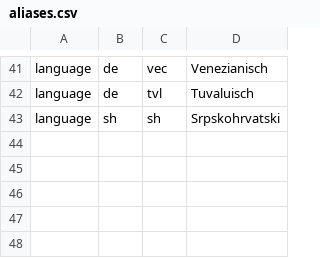
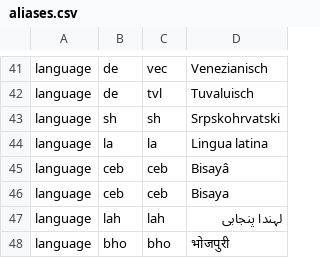
Before and after one commit to rspeer/langcodes, a CSV file: langcodes/data/aliases.csv, drawn as a sheet; only a part is shown, gaps mark what is left out.

Commit message:
Let a few more languages know what their autonyms are

```diff
--- a/langcodes/data/aliases.csv
+++ b/langcodes/data/aliases.csv
@@ -43 +43,6 @@ language,de,tvl,Tuvaluisch
 language,sh,sh,Srpskohrvatski
+language,la,la,Lingua latina
+language,ceb,ceb,Bisayâ
+language,ceb,ceb,Bisaya
+language,lah,lah,لہندا پنجابی
+language,bho,bho,भोजपुरी
```
Also changed, not shown: 1 other file.
